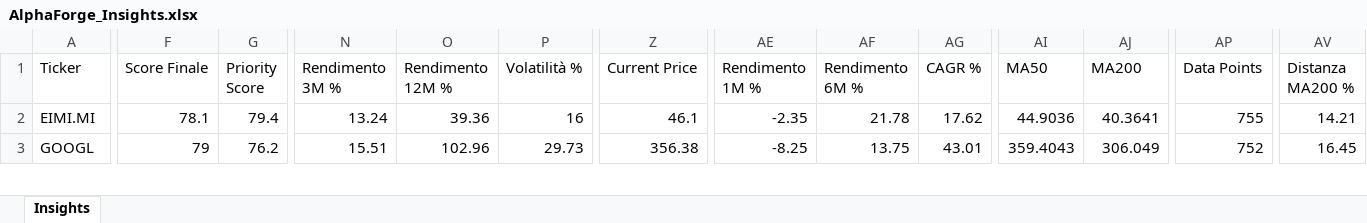
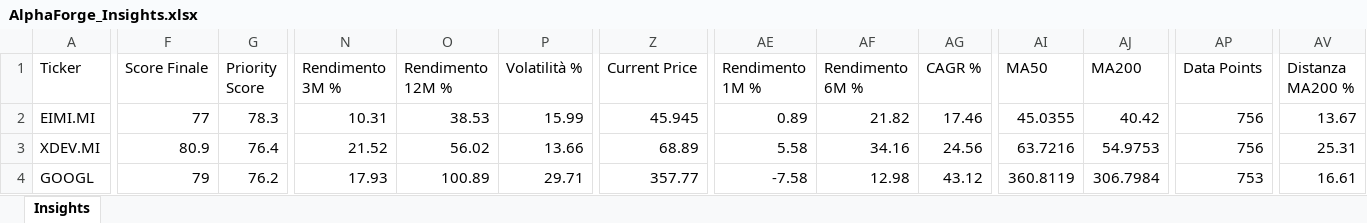
Before and after one commit to mirkomazzacuva/etf-intelligence-agent, an Excel workbook: AlphaForge_Insights.xlsx, sheet Insights, drawn as a sheet; only a part is shown, gaps mark what is left out; values as stored, in another font and other column widths than the file's, no borders; addresses are those after the commit; rows hold the shown columns only; the diff covers the shown part only; the diff names each change by its address in the sheet, - before the commit and + after, or states it on an @@ line.

```diff
--- a/AlphaForge_Insights.xlsx (sheet Insights)
+++ b/AlphaForge_Insights.xlsx (sheet Insights)
-F2 (Score Finale): 78.1
+F2 (Score Finale): 77
-G2 (Priority Score): 79.4
+G2 (Priority Score): 78.3
-N2 (Rendimento 3M %): 13.24
+N2 (Rendimento 3M %): 10.31
-O2 (Rendimento 12M %): 39.36
+O2 (Rendimento 12M %): 38.53
-P2 (Volatilità %): 16
+P2 (Volatilità %): 15.99
-Z2 (Current Price): 46.1
+Z2 (Current Price): 45.945
-AE2 (Rendimento 1M %): -2.35
+AE2 (Rendimento 1M %): 0.89
-AF2 (Rendimento 6M %): 21.78
+AF2 (Rendimento 6M %): 21.82
-AG2 (CAGR %): 17.62
+AG2 (CAGR %): 17.46
-AI2 (MA50): 44.9036
+AI2 (MA50): 45.0355
-AJ2 (MA200): 40.3641
+AJ2 (MA200): 40.42
-AP2 (Data Points): 755
+AP2 (Data Points): 756
-AV2 (Distanza MA200 %): 14.21
+AV2 (Distanza MA200 %): 13.67
+row 3: XDEV.MI | 80.9 | 76.4 | 21.52 | 56.02 | 13.66 | 68.89 | 5.58 | 34.16 | 24.56 | 63.7216 | 54.9753 | 756 | 25.31
-N4 (Rendimento 3M %): 15.51
+N4 (Rendimento 3M %): 17.93
-O4 (Rendimento 12M %): 102.96
+O4 (Rendimento 12M %): 100.89
-P4 (Volatilità %): 29.73
+P4 (Volatilità %): 29.71
-Z4 (Current Price): 356.38
+Z4 (Current Price): 357.77
-AE4 (Rendimento 1M %): -8.25
+AE4 (Rendimento 1M %): -7.58
-AF4 (Rendimento 6M %): 13.75
+AF4 (Rendimento 6M %): 12.98
-AG4 (CAGR %): 43.01
+AG4 (CAGR %): 43.12
-AI4 (MA50): 359.4043
+AI4 (MA50): 360.8119
-AJ4 (MA200): 306.049
+AJ4 (MA200): 306.7984
-AP4 (Data Points): 752
+AP4 (Data Points): 753
-AV4 (Distanza MA200 %): 16.45
+AV4 (Distanza MA200 %): 16.61
```
Also changed, not shown: 7 added rows, 8 removed rows and 255 edited cells elsewhere in this sheet, AlphaForge_Action_Plan.xlsx, AlphaForge_Watchlist.xlsx, 8 other files.
